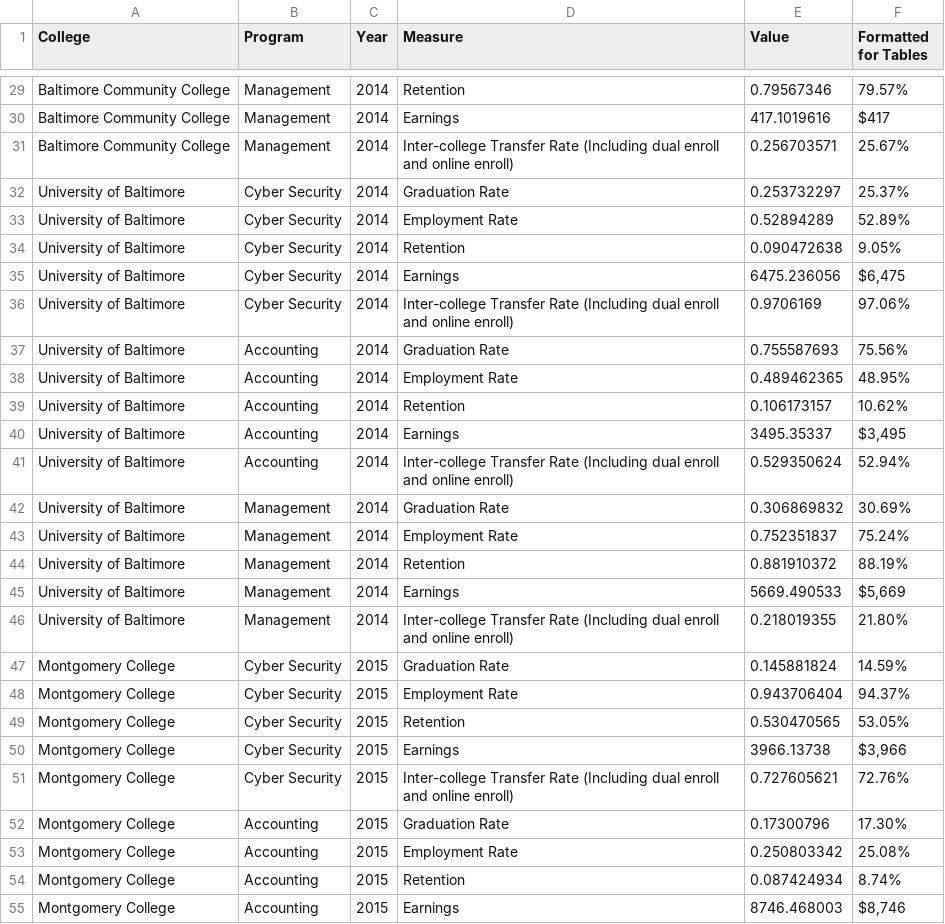
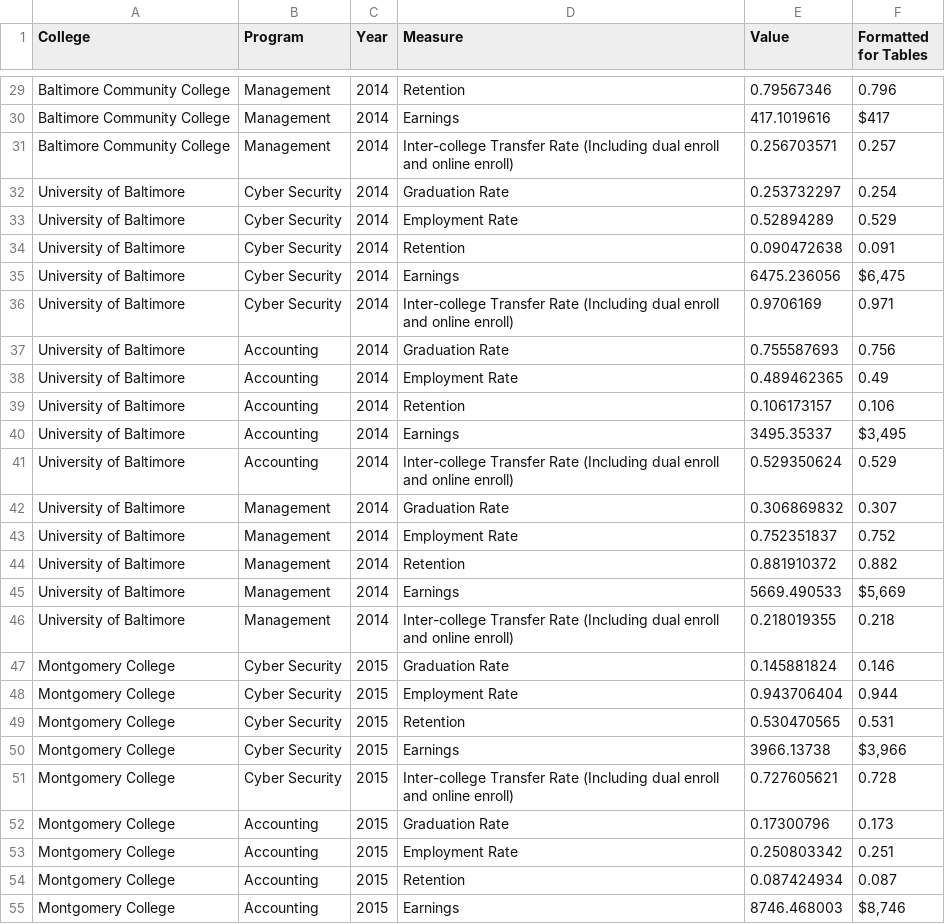
Before and after one commit to leaveyh/bar-chart, a CSV file: data/data0.csv, drawn as a sheet; only a part is shown, gaps mark what is left out; the diff covers the shown part only; the diff names each change by its address in the sheet, - before the commit and + after, or states it on an @@ line.

Commit message:
format changes
Updated data format for percentages

updated bar chart arrangement

added selected effect to buttons

```diff
--- a/data/data0.csv
+++ b/data/data0.csv
-F29 (Formatted for Tables): 79.57%
+F29 (Formatted for Tables): 0.796
-F31 (Formatted for Tables): 25.67%
+F31 (Formatted for Tables): 0.257
-F32 (Formatted for Tables): 25.37%
+F32 (Formatted for Tables): 0.254
-F33 (Formatted for Tables): 52.89%
+F33 (Formatted for Tables): 0.529
-F34 (Formatted for Tables): 9.05%
+F34 (Formatted for Tables): 0.091
-F36 (Formatted for Tables): 97.06%
+F36 (Formatted for Tables): 0.971
-F37 (Formatted for Tables): 75.56%
+F37 (Formatted for Tables): 0.756
-F38 (Formatted for Tables): 48.95%
+F38 (Formatted for Tables): 0.49
-F39 (Formatted for Tables): 10.62%
+F39 (Formatted for Tables): 0.106
-F41 (Formatted for Tables): 52.94%
+F41 (Formatted for Tables): 0.529
-F42 (Formatted for Tables): 30.69%
+F42 (Formatted for Tables): 0.307
-F43 (Formatted for Tables): 75.24%
+F43 (Formatted for Tables): 0.752
-F44 (Formatted for Tables): 88.19%
+F44 (Formatted for Tables): 0.882
-F46 (Formatted for Tables): 21.80%
+F46 (Formatted for Tables): 0.218
-F47 (Formatted for Tables): 14.59%
+F47 (Formatted for Tables): 0.146
-F48 (Formatted for Tables): 94.37%
+F48 (Formatted for Tables): 0.944
-F49 (Formatted for Tables): 53.05%
+F49 (Formatted for Tables): 0.531
-F51 (Formatted for Tables): 72.76%
+F51 (Formatted for Tables): 0.728
-F52 (Formatted for Tables): 17.30%
+F52 (Formatted for Tables): 0.173
-F53 (Formatted for Tables): 25.08%
+F53 (Formatted for Tables): 0.251
-F54 (Formatted for Tables): 8.74%
+F54 (Formatted for Tables): 0.087
```
Also changed, not shown: 87 edited cells elsewhere in this file, 3 other files.
